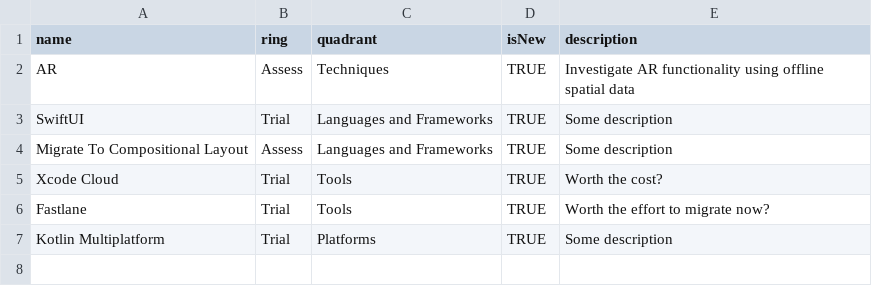
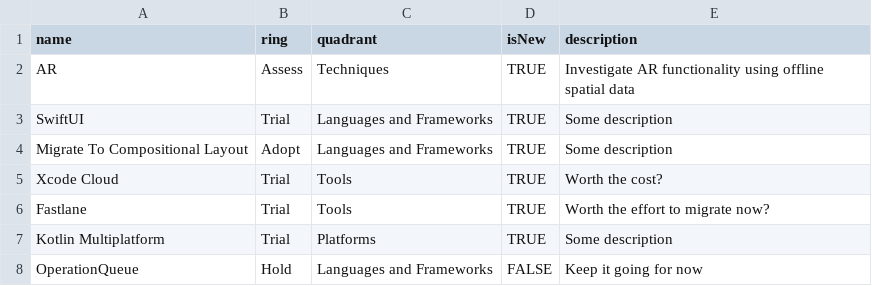
Before and after one commit to briancoyner/radar, a CSV file: radar.csv, drawn as a sheet.

Commit message:
Update radar.csv

```diff
--- a/radar.csv
+++ b/radar.csv
@@ -3,3 +3,3 @@ AR,Assess,Techniques,TRUE,Investigate AR functionality using offline spatial dat
 SwiftUI,Trial,Languages and Frameworks,TRUE,Some description
-Migrate To Compositional Layout,Assess,Languages and Frameworks,TRUE,Some description
+Migrate To Compositional Layout,Adopt,Languages and Frameworks,TRUE,Some description
 Xcode Cloud,Trial,Tools,TRUE,Worth the cost?
@@ -7 +7,2 @@ Fastlane,Trial,Tools,TRUE,Worth the effort to migrate now?
 Kotlin Multiplatform,Trial,Platforms,TRUE,Some description
+OperationQueue,Hold,Languages and Frameworks,FALSE,Keep it going for now
```
